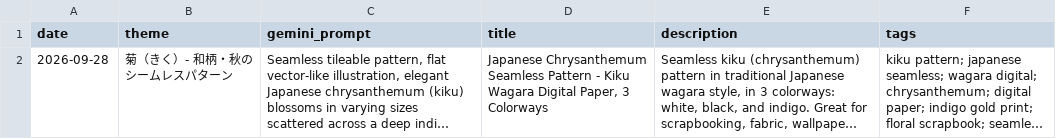
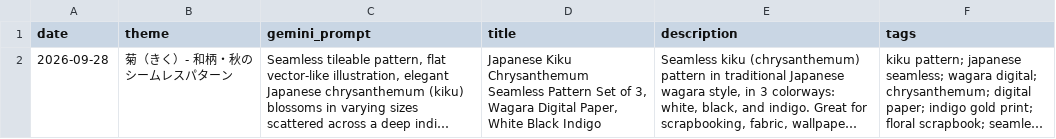
Before and after one commit to Segway0422/drawer, a CSV file: listings.csv, drawn as a sheet; long unchanged cells end in …; the diff names each change by its address in the sheet, - before the commit and + after, or states it on an @@ line.

```diff
--- a/listings.csv
+++ b/listings.csv
-D2 (title): Japanese Chrysanthemum Seamless Pattern - Kiku Wagara Digital Paper, 3 Colorways
+D2 (title): Japanese Kiku Chrysanthemum Seamless Pattern Set of 3, Wagara Digital Paper, White Black Indigo
```
Also changed, not shown: 1 other file.
